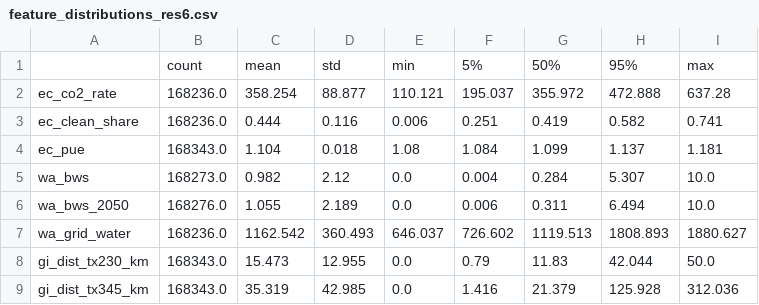
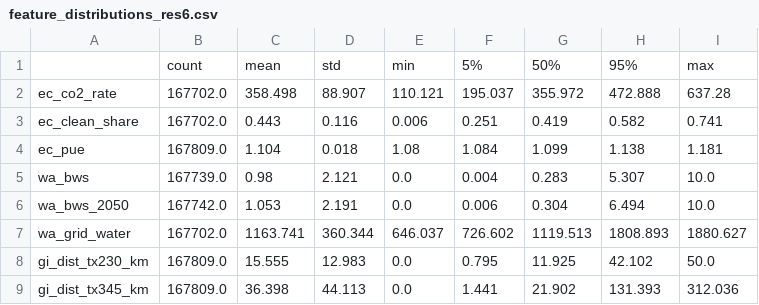
Before and after one commit to Arkadeep-Dutta/Sustainable-AI-Data-Center-Locator, a CSV file: outputs/diagnostics/feature_distributions_res6.csv, drawn as a sheet; only a part is shown; the diff covers the shown part only.

```diff
--- a/outputs/diagnostics/feature_distributions_res6.csv
+++ b/outputs/diagnostics/feature_distributions_res6.csv
@@ -1,9 +1,9 @@
 ,count,mean,std,min,5%,50%,95%,max
-ec_co2_rate,168236.0,358.254,88.877,110.121,195.037,355.972,472.888,637.28
-ec_clean_share,168236.0,0.444,0.116,0.006,0.251,0.419,0.582,0.741
-ec_pue,168343.0,1.104,0.018,1.08,1.084,1.099,1.137,1.181
-wa_bws,168273.0,0.982,2.12,0.0,0.004,0.284,5.307,10.0
-wa_bws_2050,168276.0,1.055,2.189,0.0,0.006,0.311,6.494,10.0
-wa_grid_water,168236.0,1162.542,360.493,646.037,726.602,1119.513,1808.893,1880.627
-gi_dist_tx230_km,168343.0,15.473,12.955,0.0,0.79,11.83,42.044,50.0
-gi_dist_tx345_km,168343.0,35.319,42.985,0.0,1.416,21.379,125.928,312.036
+ec_co2_rate,167702.0,358.498,88.907,110.121,195.037,355.972,472.888,637.28
+ec_clean_share,167702.0,0.443,0.116,0.006,0.251,0.419,0.582,0.741
+ec_pue,167809.0,1.104,0.018,1.08,1.084,1.099,1.138,1.181
+wa_bws,167739.0,0.98,2.121,0.0,0.004,0.283,5.307,10.0
+wa_bws_2050,167742.0,1.053,2.191,0.0,0.006,0.304,6.494,10.0
+wa_grid_water,167702.0,1163.741,360.344,646.037,726.602,1119.513,1808.893,1880.627
+gi_dist_tx230_km,167809.0,15.555,12.983,0.0,0.795,11.925,42.102,50.0
+gi_dist_tx345_km,167809.0,36.398,44.113,0.0,1.441,21.902,131.393,312.036
```
Also changed, not shown: 68 edited cells elsewhere in this file, outputs/diagnostics/correlation_res6.csv, outputs/diagnostics/finalists_mc_k100.csv, 51 other files.
